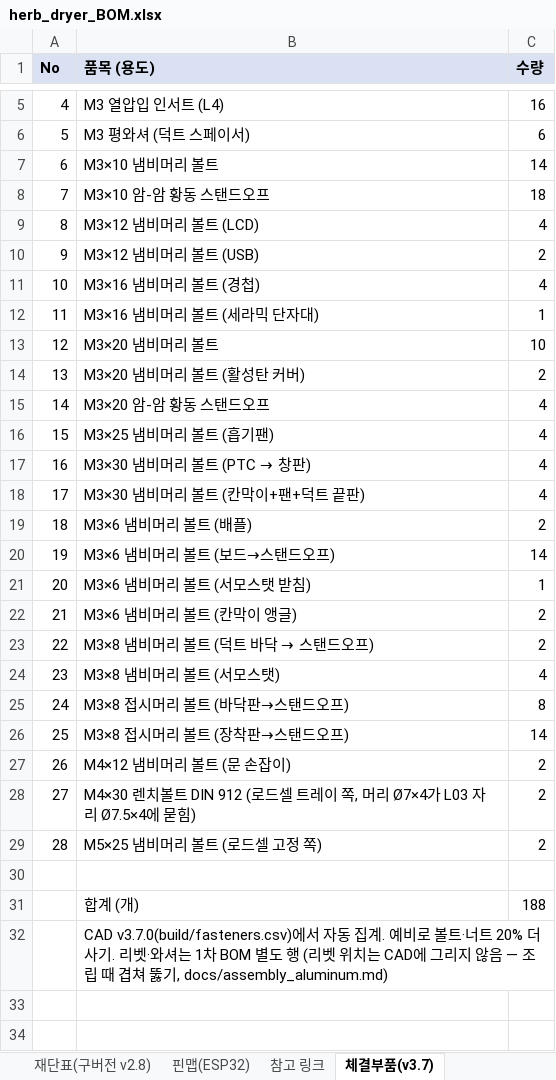
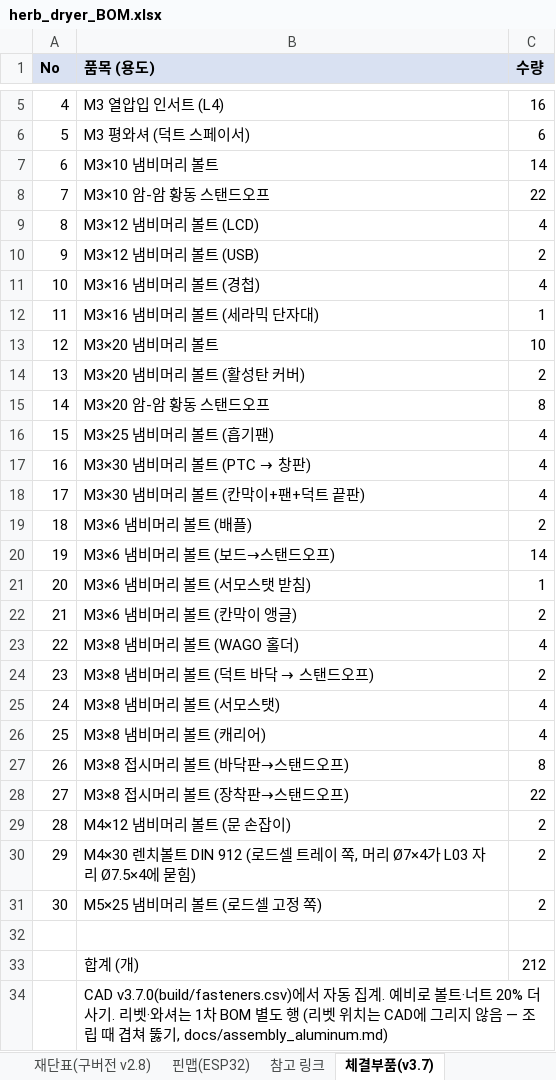
Before and after one commit to bapuri-commits/herb-dryer, an Excel workbook: bom/herb_dryer_BOM.xlsx, sheet 체결부품(v3.7), drawn as a sheet; only a part is shown, gaps mark what is left out; values as stored, in another font and other column widths than the file's, no borders; addresses are those after the commit; the diff names each change by its address in the sheet, - before the commit and + after, or states it on an @@ line.

```diff
--- a/bom/herb_dryer_BOM.xlsx (sheet 체결부품(v3.7))
+++ b/bom/herb_dryer_BOM.xlsx (sheet 체결부품(v3.7))
-C8 (수량): 18
+C8 (수량): 22
-C15 (수량): 4
+C15 (수량): 8
+row 23: 22 | M3×8 냄비머리 볼트 (WAGO 홀더) | 4
@@ column A (No) renumbered between rows 24 and 31 @@
+row 26: 25 | M3×8 냄비머리 볼트 (캐리어) | 4
-C28 (수량): 14
+C28 (수량): 22
-C33 (수량): 188
+C33 (수량): 212
```
Also changed, not shown: sheet 3D프린트(v3.7), sheet 1차 BOM, sheet CAD 변경점, sheet 재단표(CAD v3.7), formulas that keep their value, 5 other files.
